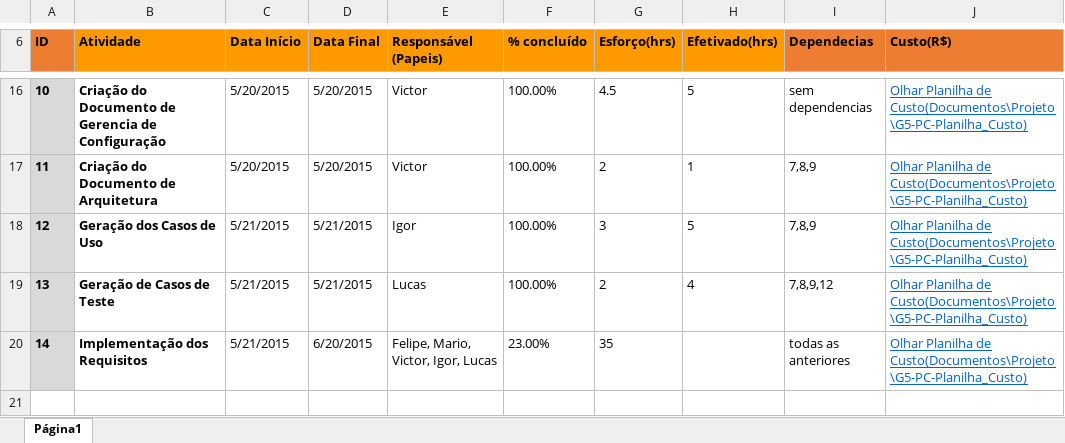
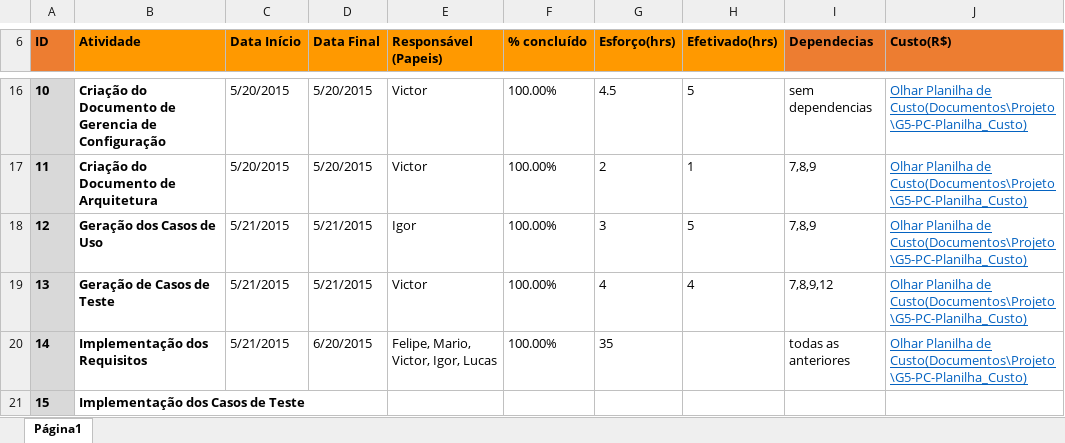
Before and after one commit to mariomjr/QualidadeSoftware2015, an Excel workbook: Documentos/Projeto/G5-GPR-Cronograma.xlsx, sheet Página1, drawn as a sheet; only a part is shown, gaps mark what is left out; values as stored, in another font and other column widths than the file's, no borders; conditional formats not drawn; the diff names each change by its address in the sheet, - before the commit and + after, or states it on an @@ line.

```diff
--- a/Documentos/Projeto/G5-GPR-Cronograma.xlsx (sheet Página1)
+++ b/Documentos/Projeto/G5-GPR-Cronograma.xlsx (sheet Página1)
-E19 (Responsável (Papeis)): Lucas
+E19 (Responsável (Papeis)): Victor
-G19 (Esforço(hrs)): 2
+G19 (Esforço(hrs)): 4
-F20 (% concluído): 23.00%
+F20 (% concluído): 100.00%
+row 21: 15 | Implementação dos Casos de Teste
```
Also changed, not shown: Documentos/Projeto/G5-PC-Planilha_Custo.xlsx, 3 other files.
